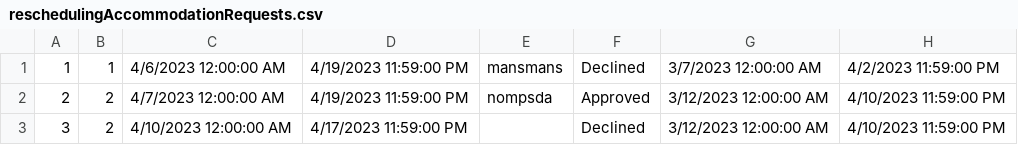
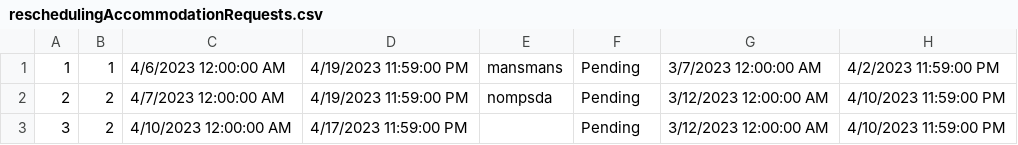
Before and after one commit to anjalovric/Tim1, a CSV file: InitialProject/Resources/Data/reschedulingAccommodationRequests.csv, drawn as a sheet.

Commit message:
feat: Display availability of accommodation in requests for rescheduling

```diff
--- a/InitialProject/Resources/Data/reschedulingAccommodationRequests.csv
+++ b/InitialProject/Resources/Data/reschedulingAccommodationRequests.csv
@@ -1,3 +1,3 @@
-1|1|4/6/2023 12:00:00 AM|4/19/2023 11:59:00 PM|mansmans|Declined|3/7/2023 12:00:00 AM|4/2/2023 11:59:00 PM|
-2|2|4/7/2023 12:00:00 AM|4/19/2023 11:59:00 PM|nompsda|Approved|3/12/2023 12:00:00 AM|4/10/2023 11:59:00 PM|
-3|2|4/10/2023 12:00:00 AM|4/17/2023 11:59:00 PM||Declined|3/12/2023 12:00:00 AM|4/10/2023 11:59:00 PM|
+1|1|4/6/2023 12:00:00 AM|4/19/2023 11:59:00 PM|mansmans|Pending|3/7/2023 12:00:00 AM|4/2/2023 11:59:00 PM|
+2|2|4/7/2023 12:00:00 AM|4/19/2023 11:59:00 PM|nompsda|Pending|3/12/2023 12:00:00 AM|4/10/2023 11:59:00 PM|
+3|2|4/10/2023 12:00:00 AM|4/17/2023 11:59:00 PM||Pending|3/12/2023 12:00:00 AM|4/10/2023 11:59:00 PM|
```
Also changed, not shown: 10 other files.
